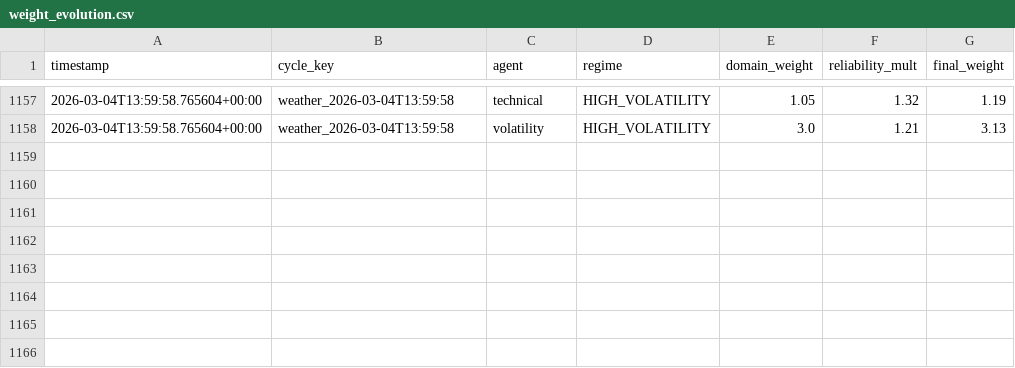
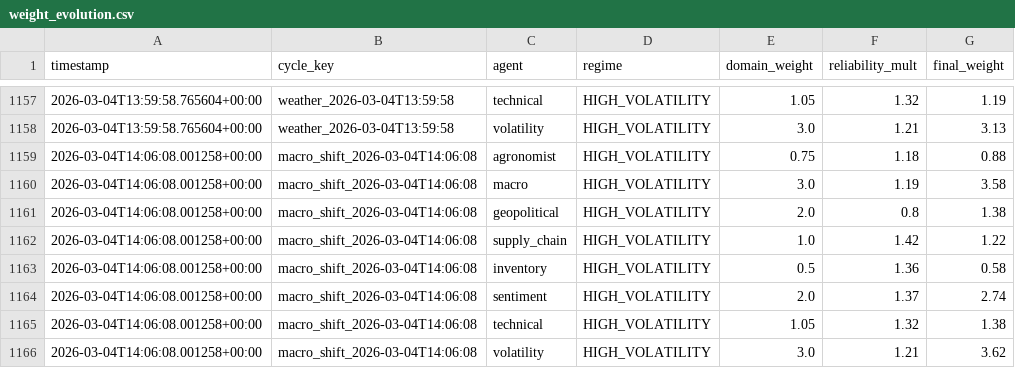
Before and after one commit to rozavala/real_options, a CSV file: dev/data/CC/weight_evolution.csv, drawn as a sheet; only a part is shown, gaps mark what is left out.

```diff
--- a/dev/data/CC/weight_evolution.csv
+++ b/dev/data/CC/weight_evolution.csv
@@ -1158 +1158,9 @@ timestamp,cycle_key,agent,regime,domain_weight,reliability_mult,final_weight
 2026-03-04T13:59:58.765604+00:00,weather_2026-03-04T13:59:58,volatility,HIGH_VOLATILITY,3.0,1.21,3.13
+2026-03-04T14:06:08.001258+00:00,macro_shift_2026-03-04T14:06:08,agronomist,HIGH_VOLATILITY,0.75,1.18,0.88
+2026-03-04T14:06:08.001258+00:00,macro_shift_2026-03-04T14:06:08,macro,HIGH_VOLATILITY,3.0,1.19,3.58
+2026-03-04T14:06:08.001258+00:00,macro_shift_2026-03-04T14:06:08,geopolitical,HIGH_VOLATILITY,2.0,0.8,1.38
+2026-03-04T14:06:08.001258+00:00,macro_shift_2026-03-04T14:06:08,supply_chain,HIGH_VOLATILITY,1.0,1.42,1.22
+2026-03-04T14:06:08.001258+00:00,macro_shift_2026-03-04T14:06:08,inventory,HIGH_VOLATILITY,0.5,1.36,0.58
+2026-03-04T14:06:08.001258+00:00,macro_shift_2026-03-04T14:06:08,sentiment,HIGH_VOLATILITY,2.0,1.37,2.74
+2026-03-04T14:06:08.001258+00:00,macro_shift_2026-03-04T14:06:08,technical,HIGH_VOLATILITY,1.05,1.32,1.38
+2026-03-04T14:06:08.001258+00:00,macro_shift_2026-03-04T14:06:08,volatility,HIGH_VOLATILITY,3.0,1.21,3.62
```
Also changed, not shown: dev/data/CC/decision_signals.csv, dev/data/NG/decision_signals.csv, 27 other files.
